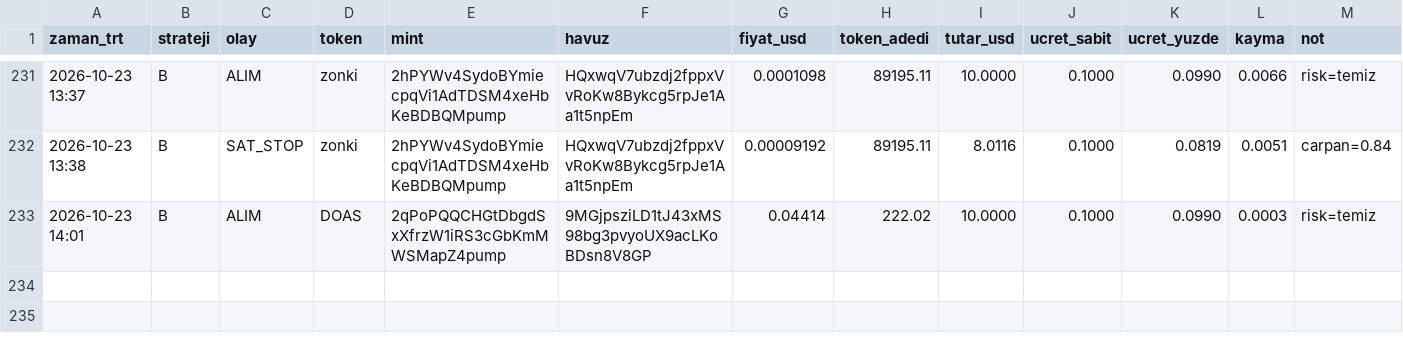
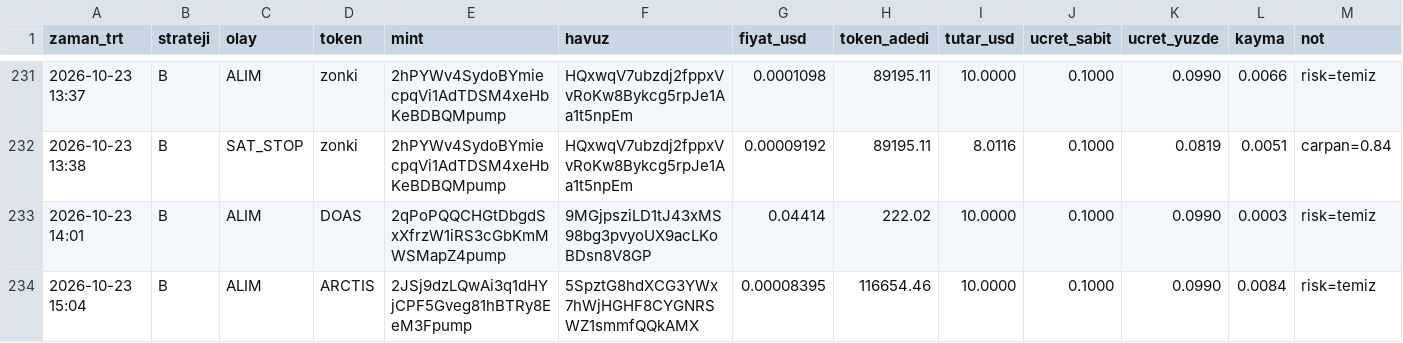
Before and after one commit to FurkanGulerci/memecoin-demo, a CSV file: trades.csv, drawn as a sheet; only a part is shown, gaps mark what is left out; the diff names each change by its address in the sheet, - before the commit and + after, or states it on an @@ line.

```diff
--- a/trades.csv
+++ b/trades.csv
+row 234: 2026-10-23 15:04 | B | ALIM | ARCTIS | 2JSj9dzLQwAi3q1dHYjCPF5Gveg81hBTRy8EeM3Fpump | 5SpztG8hdXCG3YWx7hWjHGHF8CYGNRSWZ1smmfQQkAMX | 0.00008395 | 116654.46 | 10.0000 | 0.1000 | 0.0990 | 0.0084 | risk=temiz
```
Also changed, not shown: 1 other file.
